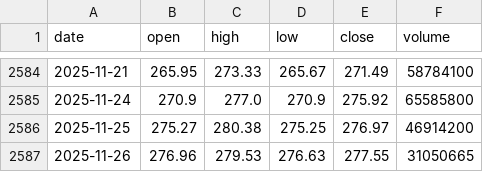
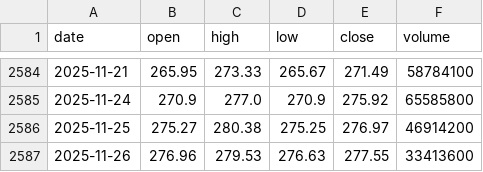
Before and after one commit to LukeGSW/AnalisiCiclica-AAPL, a CSV file: data/AAPL/historical_data.csv, drawn as a sheet; only a part is shown, gaps mark what is left out.

```diff
--- a/data/AAPL/historical_data.csv
+++ b/data/AAPL/historical_data.csv
@@ -2586,2 +2586,2 @@ date,open,high,low,close,volume
 2025-11-25,275.27,280.38,275.25,276.97,46914200
-2025-11-26,276.96,279.53,276.63,277.55,31050665
+2025-11-26,276.96,279.53,276.63,277.55,33413600
```
Also changed, not shown: data/AAPL/signals.csv, 2 other files.
